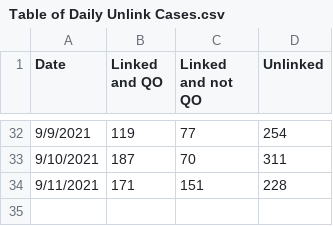
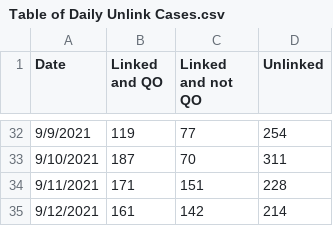
Before and after one commit to yixianc/sglocalcovidcases, a CSV file: data/Table of Daily Unlink Cases.csv, drawn as a sheet; only a part is shown, gaps mark what is left out; the diff names each change by its address in the sheet, - before the commit and + after, or states it on an @@ line.

Commit message:
Added 12 Sep data manually
12 Sep data is calculated manually by assuming the proportions on 12 Sep are similarly distributed as 11 Sep.
If MOH uploads the correct sitrep for 12 Sep, the app will be updated on a later date.

```diff
--- a/data/Table of Daily Unlink Cases.csv
+++ b/data/Table of Daily Unlink Cases.csv
+row 35: 9/12/2021 | 161 | 142 | 214
```
